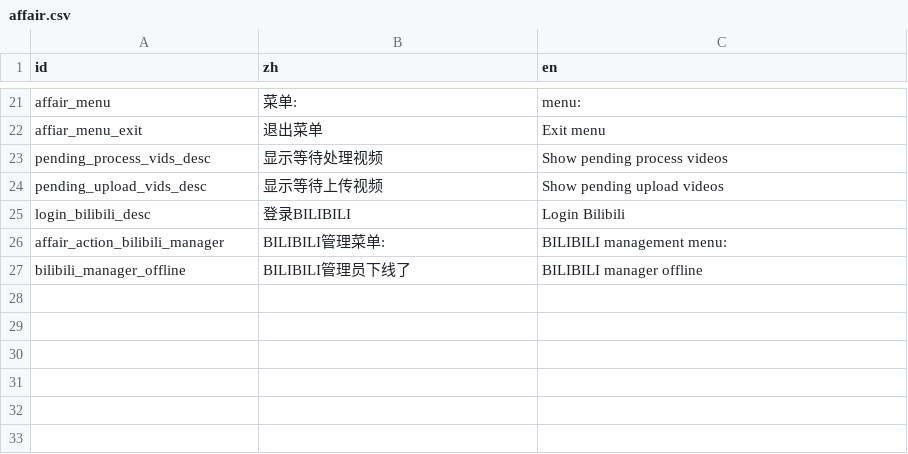
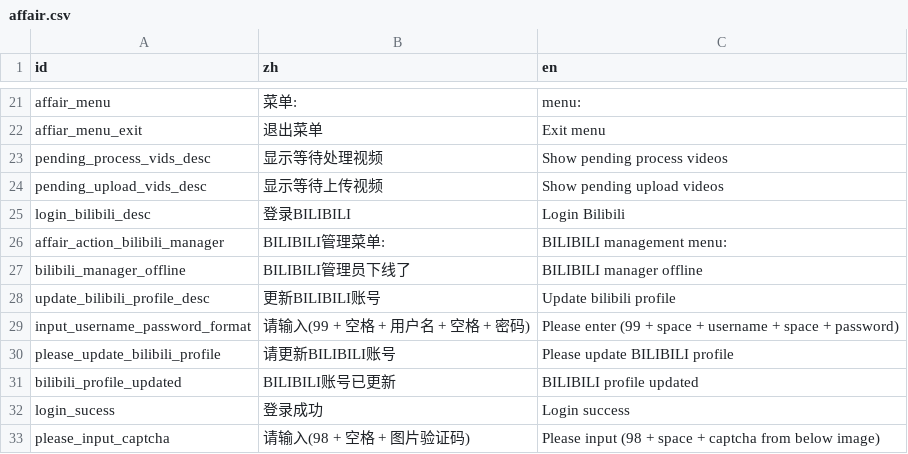
Before and after one commit to shuieryin/wechat_mud, a CSV file: priv/nls_server/affair.csv, drawn as a sheet; only a part is shown, gaps mark what is left out.

Commit message:
bilibili manager batch 8

```diff
--- a/priv/nls_server/affair.csv
+++ b/priv/nls_server/affair.csv
@@ -27 +27,7 @@ affair_action_bilibili_manager,BILIBILI管理菜单:,BILIBILI management menu:
 bilibili_manager_offline,BILIBILI管理员下线了,BILIBILI manager offline
+update_bilibili_profile_desc,更新BILIBILI账号,Update bilibili profile
+input_username_password_format,请输入(99 + 空格 + 用户名 + 空格 + 密码),Please enter (99 + space + username + space + password)
+please_update_bilibili_profile,请更新BILIBILI账号,Please update BILIBILI profile
+bilibili_profile_updated,BILIBILI账号已更新,BILIBILI profile updated
+login_sucess,登录成功,Login success
+please_input_captcha,请输入(98 + 空格 + 图片验证码),Please input (98 + space + captcha from below image)
```
Also changed, not shown: 9 other files.
